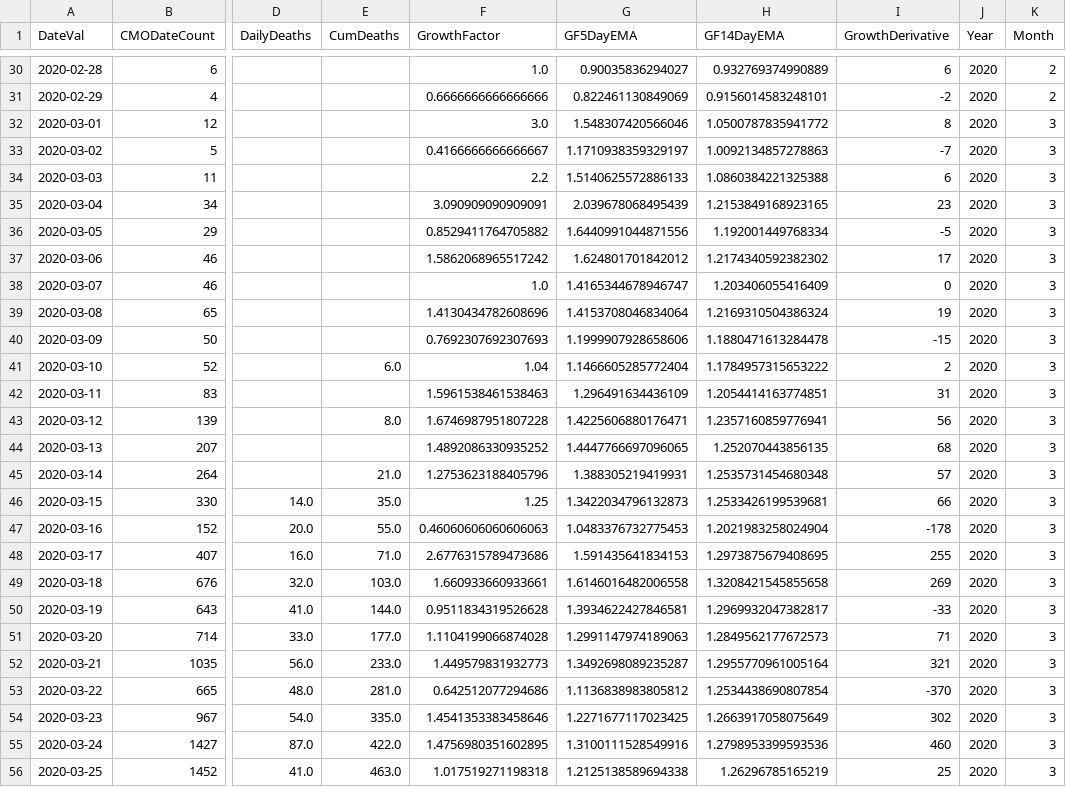
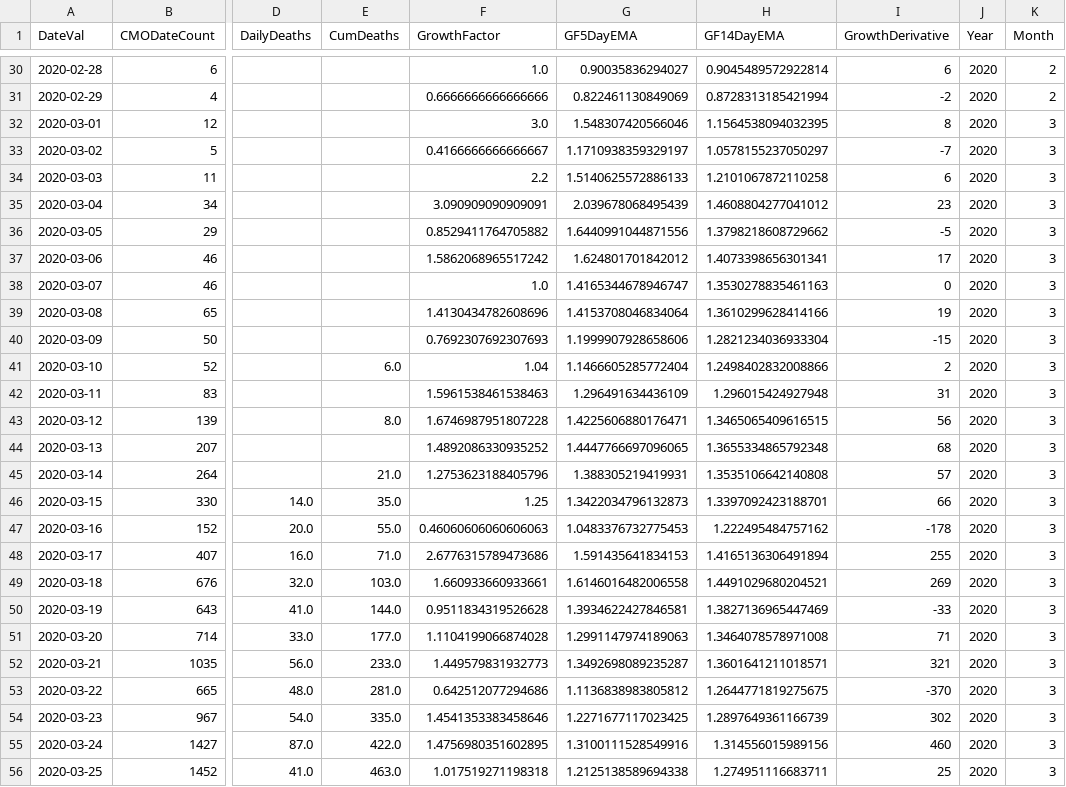
Before and after one commit to girotobial/covid-19-uk, a CSV file: data/DailyConfirmedCasesWithFeatures.csv, drawn as a sheet; only a part is shown, gaps mark what is left out; the diff covers the shown part only; the diff names each change by its address in the sheet, - before the commit and + after, or states it on an @@ line.

```diff
--- a/data/DailyConfirmedCasesWithFeatures.csv
+++ b/data/DailyConfirmedCasesWithFeatures.csv
-H30 (GF14DayEMA): 0.932769374990889
+H30 (GF14DayEMA): 0.9045489572922814
-H31 (GF14DayEMA): 0.9156014583248101
+H31 (GF14DayEMA): 0.8728313185421994
-H32 (GF14DayEMA): 1.0500787835941772
+H32 (GF14DayEMA): 1.1564538094032395
-H33 (GF14DayEMA): 1.0092134857278863
+H33 (GF14DayEMA): 1.0578155237050297
-H34 (GF14DayEMA): 1.0860384221325388
+H34 (GF14DayEMA): 1.2101067872110258
-H35 (GF14DayEMA): 1.2153849168923165
+H35 (GF14DayEMA): 1.4608804277041012
-H36 (GF14DayEMA): 1.192001449768334
+H36 (GF14DayEMA): 1.3798218608729662
-H37 (GF14DayEMA): 1.2174340592382302
+H37 (GF14DayEMA): 1.4073398656301341
-H38 (GF14DayEMA): 1.203406055416409
+H38 (GF14DayEMA): 1.3530278835461163
-H39 (GF14DayEMA): 1.2169310504386324
+H39 (GF14DayEMA): 1.3610299628414166
-H40 (GF14DayEMA): 1.1880471613284478
+H40 (GF14DayEMA): 1.2821234036933304
-H41 (GF14DayEMA): 1.1784957315653222
+H41 (GF14DayEMA): 1.2498402832008866
-H42 (GF14DayEMA): 1.2054414163774851
+H42 (GF14DayEMA): 1.296015424927948
-H43 (GF14DayEMA): 1.2357160859776941
+H43 (GF14DayEMA): 1.3465065409616515
-H44 (GF14DayEMA): 1.252070443856135
+H44 (GF14DayEMA): 1.3655334865792348
-H45 (GF14DayEMA): 1.2535731454680348
+H45 (GF14DayEMA): 1.3535106642140808
-H46 (GF14DayEMA): 1.2533426199539681
+H46 (GF14DayEMA): 1.3397092423188701
-H47 (GF14DayEMA): 1.2021983258024904
+H47 (GF14DayEMA): 1.222495484757162
-H48 (GF14DayEMA): 1.2973875679408695
+H48 (GF14DayEMA): 1.4165136306491894
-H49 (GF14DayEMA): 1.3208421545855658
+H49 (GF14DayEMA): 1.4491029680204521
-H50 (GF14DayEMA): 1.2969932047382817
+H50 (GF14DayEMA): 1.3827136965447469
-H51 (GF14DayEMA): 1.2849562177672573
+H51 (GF14DayEMA): 1.3464078578971008
-H52 (GF14DayEMA): 1.2955770961005164
+H52 (GF14DayEMA): 1.3601641211018571
-H53 (GF14DayEMA): 1.2534438690807854
+H53 (GF14DayEMA): 1.2644771819275675
-H54 (GF14DayEMA): 1.2663917058075649
+H54 (GF14DayEMA): 1.2897649361166739
-H55 (GF14DayEMA): 1.2798953399593536
+H55 (GF14DayEMA): 1.314556015989156
-H56 (GF14DayEMA): 1.26296785165219
+H56 (GF14DayEMA): 1.274951116683711
```
Also changed, not shown: 30 edited cells elsewhere in this file, 5 other files.
